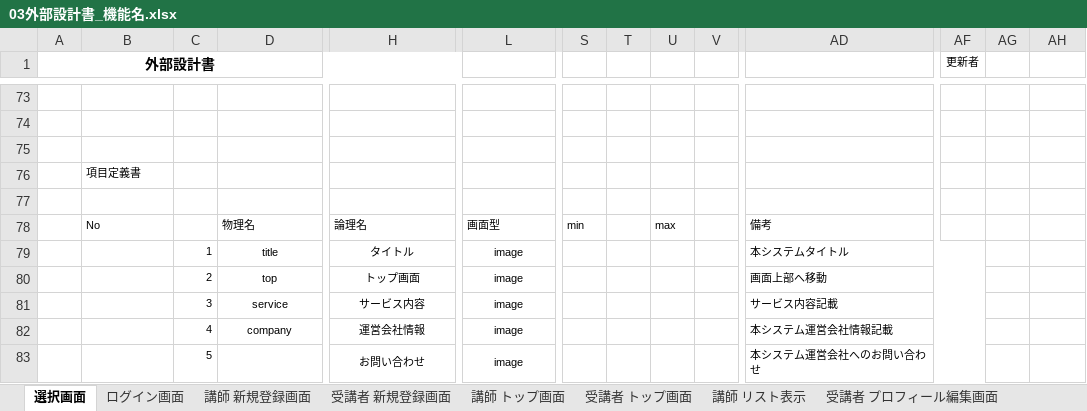
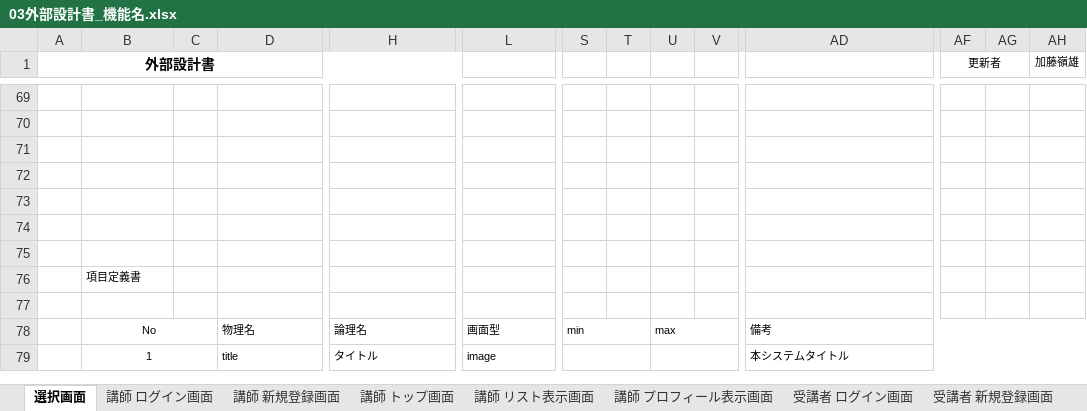
Before and after one commit to DOJO-2021/E-2, an Excel workbook: documents/02外部設計/03外部設計書_機能名.xlsx, sheet 選択画面, drawn as a sheet; only a part is shown, gaps mark what is left out; values as stored, in another font and other column widths than the file's, no borders; charts and pictures not drawn; removed rows and columns are numbered as before the commit, all else as after; rows hold the shown columns only; the diff covers the shown part only; the diff names each change by its address in the sheet, - before the commit and + after, or states it on an @@ line.

```diff
--- a/documents/02外部設計/03外部設計書_機能名.xlsx (sheet 選択画面)
+++ b/documents/02外部設計/03外部設計書_機能名.xlsx (sheet 選択画面)
-sheet tab: ログイン画面
+sheet tab: 受講者 ログイン画面
-sheet tab: 講師 リスト表示
+sheet tab: 講師 リスト表示画面
+sheet tab: 講師 ログイン画面
+sheet tab: 講師 プロフィール表示画面
@@ sheet tab order changed: 選択画面 | 講師 ログイン画面 | 講師 新規登録画面 | 講師 トップ画面 | 講師 リスト表示画面 | 講師 プロフィール表示画面 | 受講者 ログイン画面 | 受講者 新規登録画面 @@
+AF1:AG1 merged
-AH1: (empty)
+AH1: 加藤嶺雄
+row 72: (empty)
+row 73: (empty)
+row 74: (empty)
+row 75: (empty)
-B78 alignment: left
+B78 alignment: center
+B78:C78 merged
+D78:G78 merged
+H78:K78 merged
+L78:N78 merged
+S78:T78 merged
+U78:V78 merged
+AD78:AH78 merged
-B79: (empty)
+B79: 1
+B79:C79 merged
-C79: 1
+C79: (empty)
-D79 alignment: center
+D79 alignment: left
-H79 alignment: center
+H79 alignment: left
-L79 alignment: center
+L79 alignment: left
+S79:T79 merged
+U79:V79 merged
-AD79:AF79 merged
+AD79:AH79 merged
-row 80:  |  | 2 | top | トップ画面 | image |  |  |  |  | 画面上部へ移動
-row 81:  |  | 3 | service | サービス内容 | image |  |  |  |  | サービス内容記載
-row 82:  |  | 4 | company | 運営会社情報 | image |  |  |  |  | 本システム運営会社情報記載
-row 83:  |  | 5 |  | お問い合わせ | image |  |  |  |  | 本システム運営会社へのお問い合わせ
```
Also changed, not shown: 6 added rows, 6 removed rows, 14 edited cells, cell formats and merged cells elsewhere in this sheet, sheet 受講者 プロフィール編集画面, sheet 受講者 新規登録画面, sheet 講師 リスト表示画面, sheet 受講者 ログイン画面, sheet 受講者 トップ画面, sheet 講師 新規登録画面, 2 more sheets, other sheet tabs, charts or pictures, documents/02外部設計/01機能一覧_ユーザーライク.xlsx, documents/02外部設計/02DB定義書_ユーザーライク.xlsx, 2 other files.
